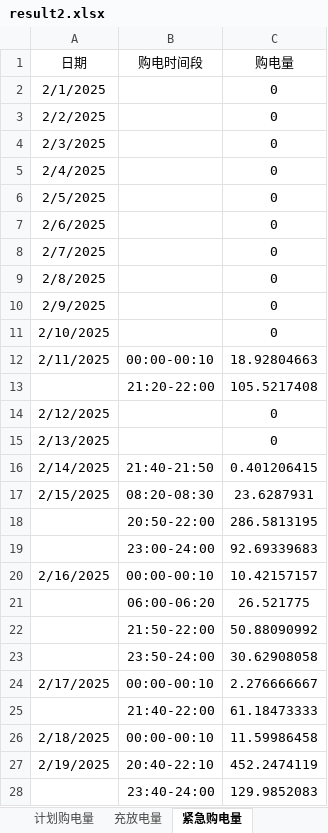
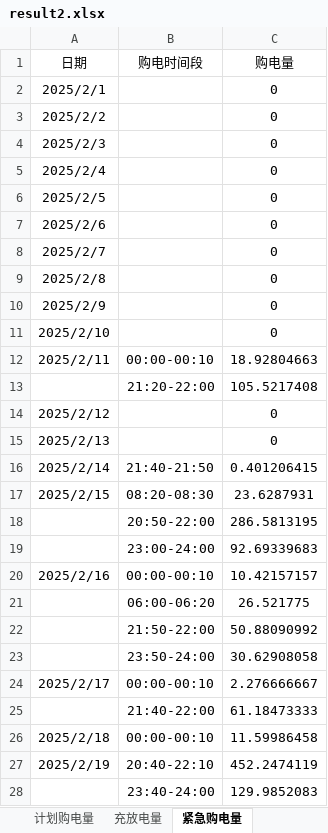
Before and after one commit to BoredDream/updatee, an Excel workbook: data/data/附件5/result2.xlsx, sheet 紧急购电量, drawn as a sheet; only a part is shown; values as stored, in another font and other column widths than the file's, no borders; the diff covers the shown part only; the diff names each change by its address in the sheet, - before the commit and + after, or states it on an @@ line.

Commit message:
fix(results): format emergency purchase dates

```diff
--- a/data/data/附件5/result2.xlsx (sheet 紧急购电量)
+++ b/data/data/附件5/result2.xlsx (sheet 紧急购电量)
-A2 (日期): 2/1/2025
+A2 (日期): 2025/2/1
-A3 (日期): 2/2/2025
+A3 (日期): 2025/2/2
-A4 (日期): 2/3/2025
+A4 (日期): 2025/2/3
-A5 (日期): 2/4/2025
+A5 (日期): 2025/2/4
-A6 (日期): 2/5/2025
+A6 (日期): 2025/2/5
-A7 (日期): 2/6/2025
+A7 (日期): 2025/2/6
-A8 (日期): 2/7/2025
+A8 (日期): 2025/2/7
-A9 (日期): 2/8/2025
+A9 (日期): 2025/2/8
-A10 (日期): 2/9/2025
+A10 (日期): 2025/2/9
-A11 (日期): 2/10/2025
+A11 (日期): 2025/2/10
-A12 (日期): 2/11/2025
+A12 (日期): 2025/2/11
-A14 (日期): 2/12/2025
+A14 (日期): 2025/2/12
-A15 (日期): 2/13/2025
+A15 (日期): 2025/2/13
-A16 (日期): 2/14/2025
+A16 (日期): 2025/2/14
-A17 (日期): 2/15/2025
+A17 (日期): 2025/2/15
-A20 (日期): 2/16/2025
+A20 (日期): 2025/2/16
-A24 (日期): 2/17/2025
+A24 (日期): 2025/2/17
-A26 (日期): 2/18/2025
+A26 (日期): 2025/2/18
-A27 (日期): 2/19/2025
+A27 (日期): 2025/2/19
```
Also changed, not shown: 315 edited cells elsewhere in this sheet, data/data/附件5/result4-2.xlsx, q2_paper_audit/q2-paper-audit/result2.xlsx, 4 other files.
